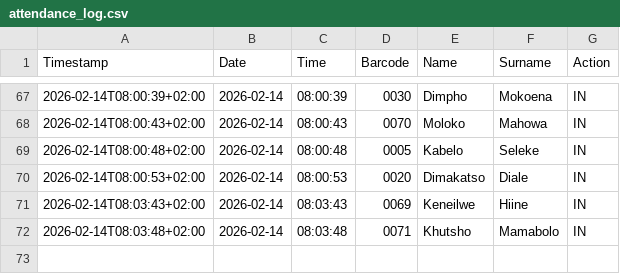
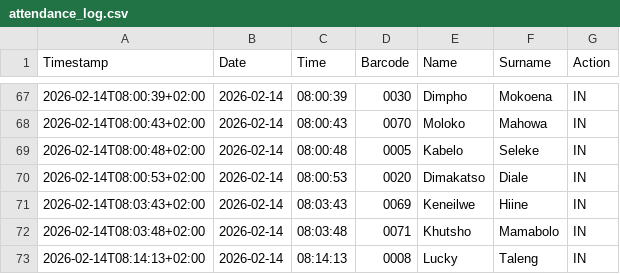
Before and after one commit to Thoko654/Attendance-Register-, a CSV file: data/attendance_log.csv, drawn as a sheet; only a part is shown, gaps mark what is left out; the diff names each change by its address in the sheet, - before the commit and + after, or states it on an @@ line.

Commit message:
Update data/attendance_log.csv

```diff
--- a/data/attendance_log.csv
+++ b/data/attendance_log.csv
+row 73: 2026-02-14T08:14:13+02:00 | 2026-02-14 | 08:14:13 | 0008 | Lucky | Taleng | IN
```
